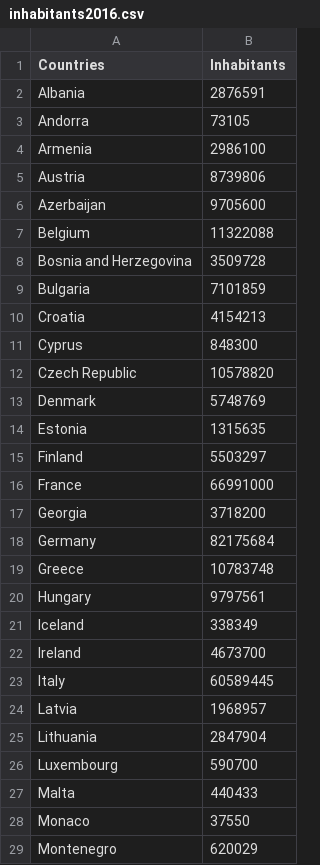
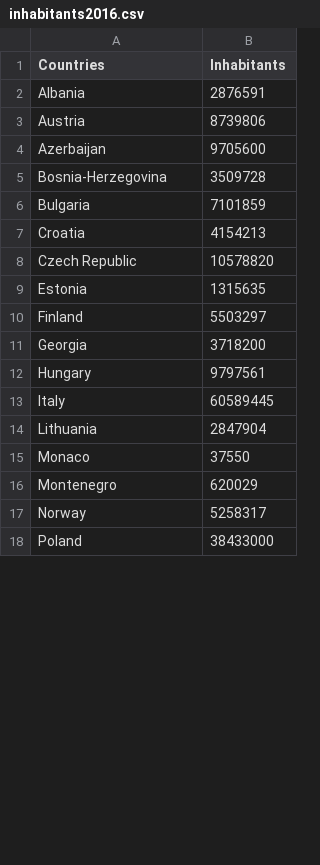
Before and after one commit to roberzim/lawyersAndCases, a CSV file: inhabitants2016.csv, drawn as a sheet; only a part is shown; the shorter side is filled out with more unchanged rows; the diff covers the shown part only.

```diff
--- a/inhabitants2016.csv
+++ b/inhabitants2016.csv
@@ -2,27 +2,14 @@ Countries,Inhabitants
 Albania,2876591
-Andorra,73105
-Armenia,2986100
 Austria,8739806
 Azerbaijan,9705600
-Belgium,11322088
-Bosnia and Herzegovina,3509728
+Bosnia-Herzegovina,3509728
 Bulgaria,7101859
 Croatia,4154213
-Cyprus,848300
 Czech Republic,10578820
-Denmark,5748769
 Estonia,1315635
 Finland,5503297
-France,66991000
 Georgia,3718200
-Germany,82175684
-Greece,10783748
 Hungary,9797561
-Iceland,338349
-Ireland,4673700
 Italy,60589445
-Latvia,1968957
 Lithuania,2847904
-Luxembourg,590700
-Malta,440433
 Monaco,37550
```
Also changed, not shown: 5 removed rows and 1 edited cell elsewhere in this file, CriminalCases2016.csv, NotCriminalCases2016.csv, 1 other file.
